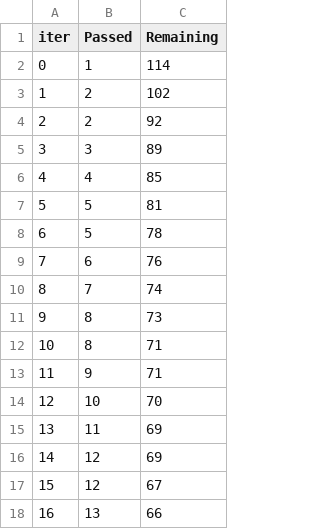
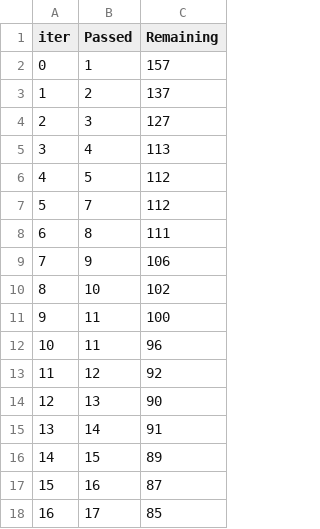
Before and after one commit to atull31/ud-mL, a TSV file: catboost_info/time_left.tsv, drawn as a sheet; only a part is shown; the diff covers the shown part only.

Commit message:
Data Ingestion

```diff
--- a/catboost_info/time_left.tsv
+++ b/catboost_info/time_left.tsv
@@ -1,18 +1,18 @@
 iter	Passed	Remaining
-0	1	114
-1	2	102
-2	2	92
-3	3	89
-4	4	85
-5	5	81
-6	5	78
-7	6	76
-8	7	74
-9	8	73
-10	8	71
-11	9	71
-12	10	70
-13	11	69
-14	12	69
-15	12	67
-16	13	66
+0	1	157
+1	2	137
+2	3	127
+3	4	113
+4	5	112
+5	7	112
+6	8	111
+7	9	106
+8	10	102
+9	11	100
+10	11	96
+11	12	92
+12	13	90
+13	14	91
+14	15	89
+15	16	87
+16	17	85
```
Also changed, not shown: 146 edited cells elsewhere in this file, 7 other files.
